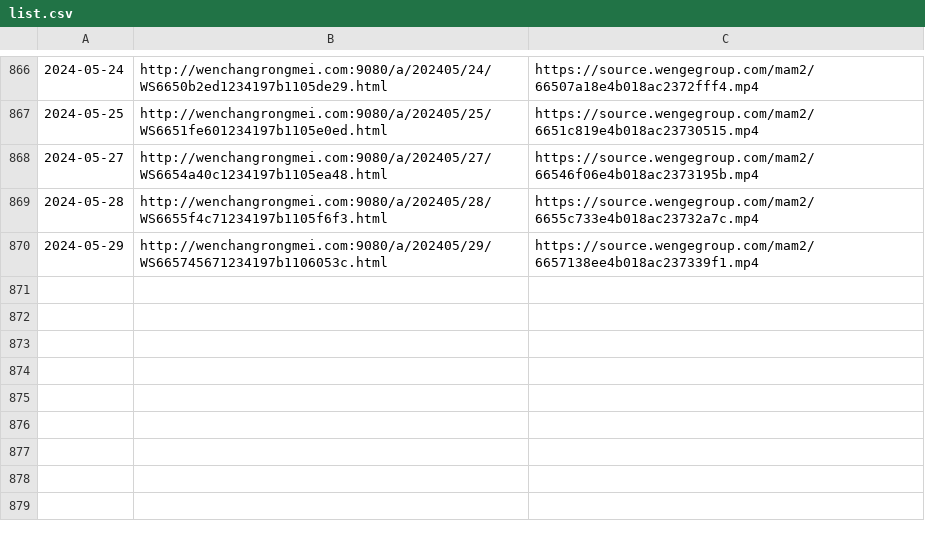
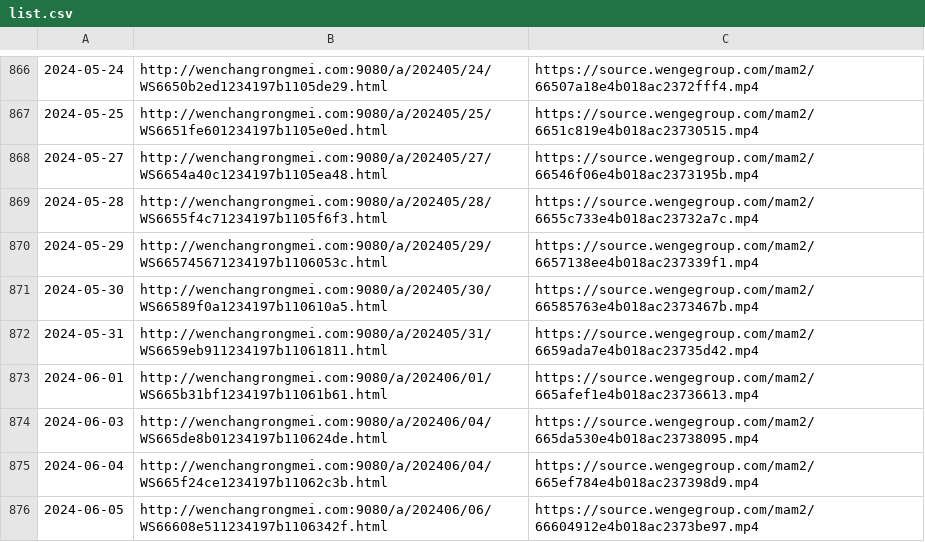
Before and after one commit to ayaka14732/VunsioNewsList, a CSV file: list.csv, drawn as a sheet; only a part is shown, gaps mark what is left out; the diff names each change by its address in the sheet, - before the commit and + after, or states it on an @@ line.

```diff
--- a/list.csv
+++ b/list.csv
+row 871: 2024-05-30 | http://wenchangrongmei.com:9080/a/202405/30/WS66589f0a1234197b110610a5.html | https://source.wengegroup.com/mam2/66585763e4b018ac2373467b.mp4
+row 872: 2024-05-31 | http://wenchangrongmei.com:9080/a/202405/31/WS6659eb911234197b11061811.html | https://source.wengegroup.com/mam2/6659ada7e4b018ac23735d42.mp4
+row 873: 2024-06-01 | http://wenchangrongmei.com:9080/a/202406/01/WS665b31bf1234197b11061b61.html | https://source.wengegroup.com/mam2/665afef1e4b018ac23736613.mp4
+row 874: 2024-06-03 | http://wenchangrongmei.com:9080/a/202406/04/WS665de8b01234197b110624de.html | https://source.wengegroup.com/mam2/665da530e4b018ac23738095.mp4
+row 875: 2024-06-04 | http://wenchangrongmei.com:9080/a/202406/04/WS665f24ce1234197b11062c3b.html | https://source.wengegroup.com/mam2/665ef784e4b018ac237398d9.mp4
+row 876: 2024-06-05 | http://wenchangrongmei.com:9080/a/202406/06/WS66608e511234197b1106342f.html | https://source.wengegroup.com/mam2/66604912e4b018ac2373be97.mp4
```
